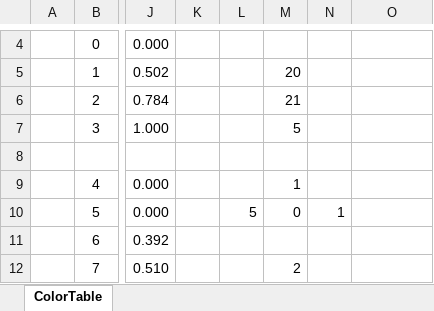
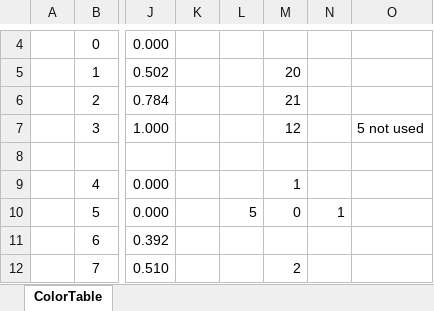
Before and after one commit to psi46/grlog, an Excel workbook: colortable.xlsx, sheet ColorTable, drawn as a sheet; only a part is shown, gaps mark what is left out; values as stored, in another font and other column widths than the file's, no borders; the diff covers the shown part only; the diff names each change by its address in the sheet, - before the commit and + after, or states it on an @@ line.

Commit message:
changes in colors code
to have uniformity between class and fail color code.

```diff
--- a/colortable.xlsx (sheet ColorTable)
+++ b/colortable.xlsx (sheet ColorTable)
-M7: 5
+M7: 12
-O7: (empty)
+O7: 5 not used
```
Also changed, not shown: 29 edited cells and cell formats elsewhere in this sheet, 2 other files.
